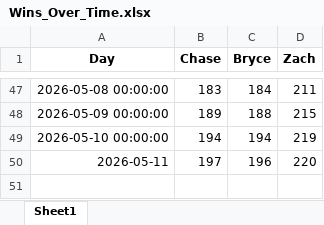
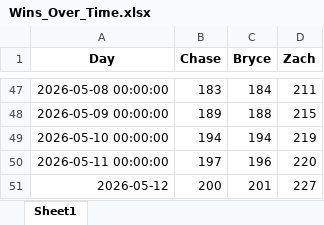
Before and after one commit to zwayne24/MLB-Extravaganza, an Excel workbook: Wins_Over_Time.xlsx, sheet Sheet1, drawn as a sheet; only a part is shown, gaps mark what is left out; values as stored, in another font and other column widths than the file's, no borders; the diff names each change by its address in the sheet, - before the commit and + after, or states it on an @@ line.

```diff
--- a/Wins_Over_Time.xlsx (sheet Sheet1)
+++ b/Wins_Over_Time.xlsx (sheet Sheet1)
-A50 (Day): 2026-05-11
+A50 (Day): 2026-05-11 00:00:00
+row 51: 2026-05-12 | 200 | 201 | 227
```
Also changed, not shown: 1 other file.
